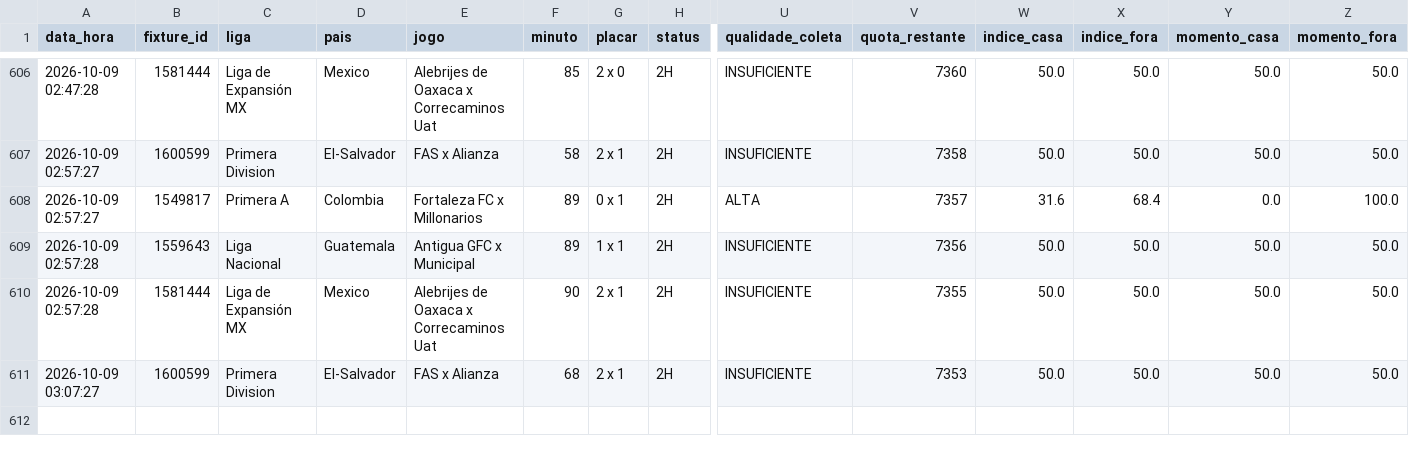
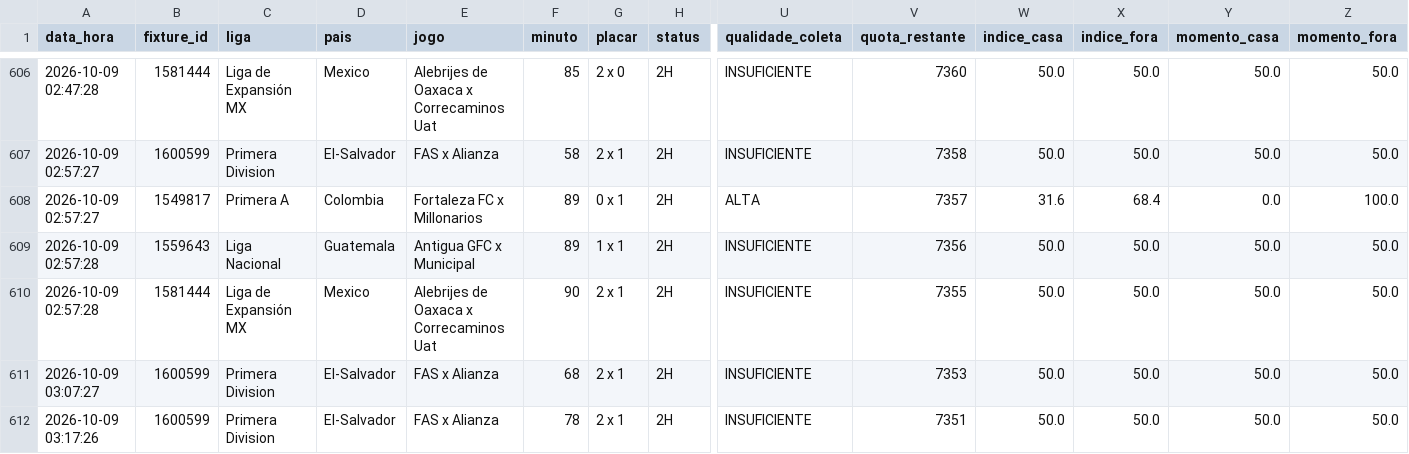
Before and after one commit to ehvvlc-stack/smart-sport-analyzer, a CSV file: data/monitoramento_apifootball.csv, drawn as a sheet; only a part is shown, gaps mark what is left out; rows hold the shown columns only; the diff names each change by its address in the sheet, - before the commit and + after, or states it on an @@ line.

```diff
--- a/data/monitoramento_apifootball.csv
+++ b/data/monitoramento_apifootball.csv
+row 612: 2026-10-09 03:17:26 | 1600599 | Primera Division | El-Salvador | FAS x Alianza | 78 | 2 x 1 | 2H | INSUFICIENTE | 7351 | 50.0 | 50.0 | 50.0 | 50.0
```
